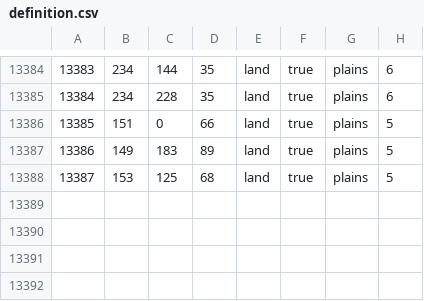
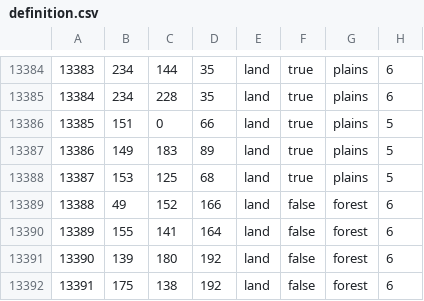
Before and after one commit to GEACPS-development-team/GEACPS_mod, a CSV file: map/definition.csv, drawn as a sheet; only a part is shown, gaps mark what is left out; the diff names each change by its address in the sheet, - before the commit and + after, or states it on an @@ line.

```diff
--- a/map/definition.csv
+++ b/map/definition.csv
+row 13389: 13388 | 49 | 152 | 166 | land | false | forest | 6
+row 13390: 13389 | 155 | 141 | 164 | land | false | forest | 6
+row 13391: 13390 | 139 | 180 | 192 | land | false | forest | 6
+row 13392: 13391 | 175 | 138 | 192 | land | false | forest | 6
```
Also changed, not shown: 4 other files.
